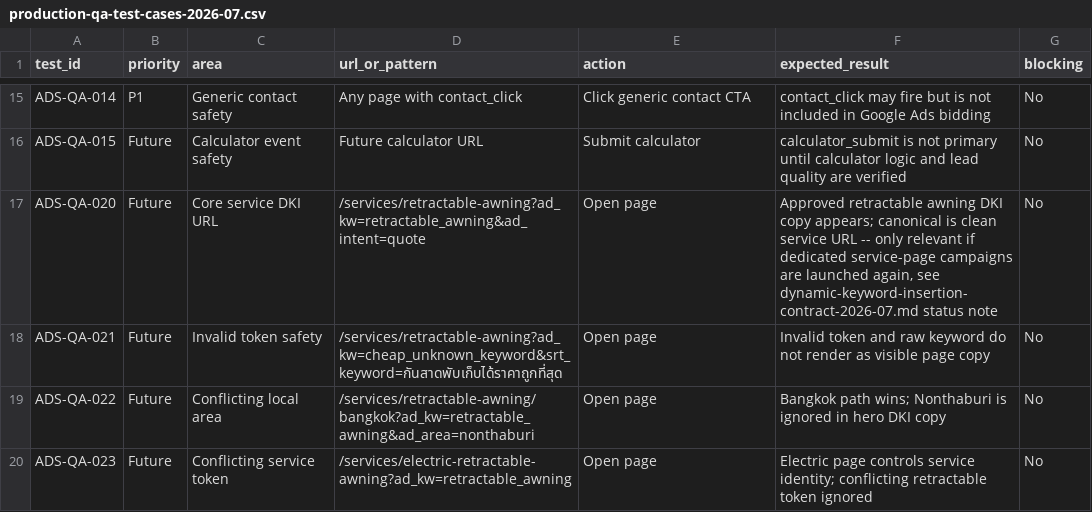
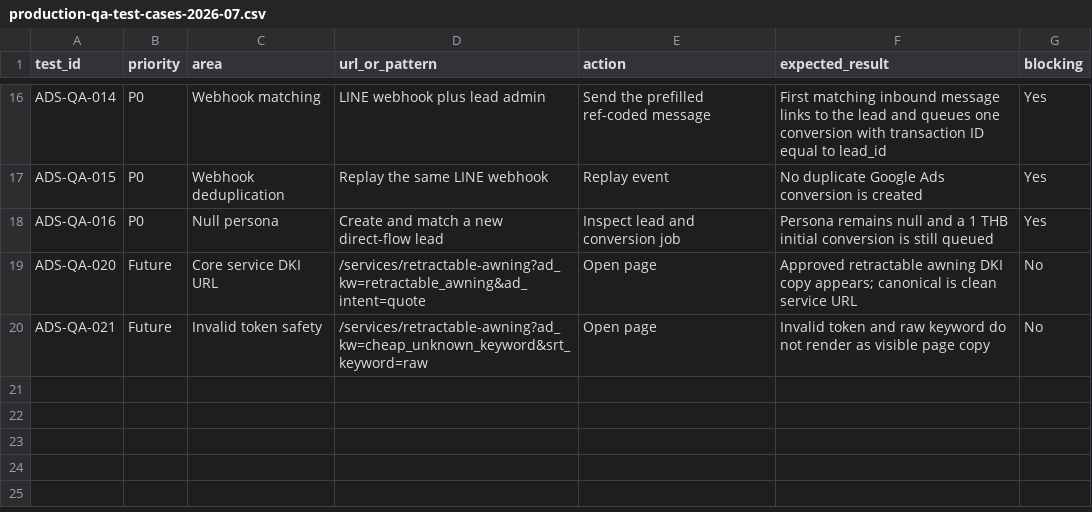
Before and after one commit to yongPhuthan/siamrooftech, a CSV file: docs/google-ads/production-qa-test-cases-2026-07.csv, drawn as a sheet; only a part is shown, gaps mark what is left out; the diff covers the shown part only.

```diff
--- a/docs/google-ads/production-qa-test-cases-2026-07.csv
+++ b/docs/google-ads/production-qa-test-cases-2026-07.csv
@@ -15,6 +16,5 @@
-"ADS-QA-014","P1","Generic contact safety","Any page with contact_click","Click generic contact CTA","contact_click may fire but is not included in Google Ads bidding","No"
-"ADS-QA-015","Future","Calculator event safety","Future calculator URL","Submit calculator","calculator_submit is not primary until calculator logic and lead quality are verified","No"
-"ADS-QA-020","Future","Core service DKI URL","/services/retractable-awning?ad_kw=retractable_awning&ad_intent=quote","Open page","Approved retractable awning DKI copy appears; canonical is clean service URL -- only relevant if dedicated service-page campaigns are launched again, see dynamic-keyword-insertion-contract-2026-07.md status note","No"
-"ADS-QA-021","Future","Invalid token safety","/services/retractable-awning?ad_kw=cheap_unknown_keyword&srt_keyword=กันสาดพับเก็บได้ราคาถูกที่สุด","Open page","Invalid token and raw keyword do not render as visible page copy","No"
-"ADS-QA-022","Future","Conflicting local area","/services/retractable-awning/bangkok?ad_kw=retractable_awning&ad_area=nonthaburi","Open page","Bangkok path wins; Nonthaburi is ignored in hero DKI copy","No"
-"ADS-QA-023","Future","Conflicting service token","/services/electric-retractable-awning?ad_kw=retractable_awning","Open page","Electric page controls service identity; conflicting retractable token ignored","No"
+"ADS-QA-014","P0","Webhook matching","LINE webhook plus lead admin","Send the prefilled ref-coded message","First matching inbound message links to the lead and queues one conversion with transaction ID equal to lead_id","Yes"
+"ADS-QA-015","P0","Webhook deduplication","Replay the same LINE webhook","Replay event","No duplicate Google Ads conversion is created","Yes"
+"ADS-QA-016","P0","Null persona","Create and match a new direct-flow lead","Inspect lead and conversion job","Persona remains null and a 1 THB initial conversion is still queued","Yes"
+"ADS-QA-020","Future","Core service DKI URL","/services/retractable-awning?ad_kw=retractable_awning&ad_intent=quote","Open page","Approved retractable awning DKI copy appears; canonical is clean service URL","No"
+"ADS-QA-021","Future","Invalid token safety","/services/retractable-awning?ad_kw=cheap_unknown_keyword&srt_keyword=raw","Open page","Invalid token and raw keyword do not render as visible page copy","No"
```
Also changed, not shown: 1 added row and 30 edited cells elsewhere in this file, docs/google-ads/ga4-custom-dimensions-2026-07.csv, docs/google-ads/google-ads-conversion-actions-2026-07.csv, 26 other files.
